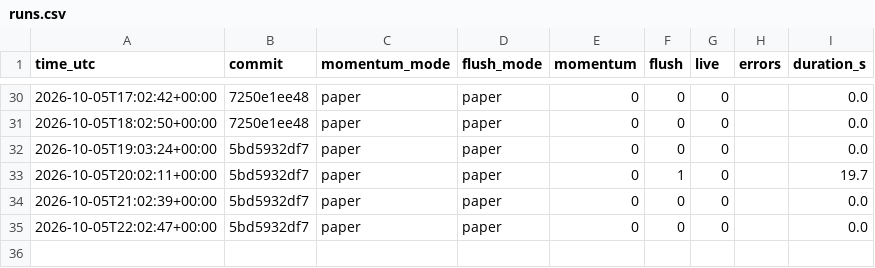
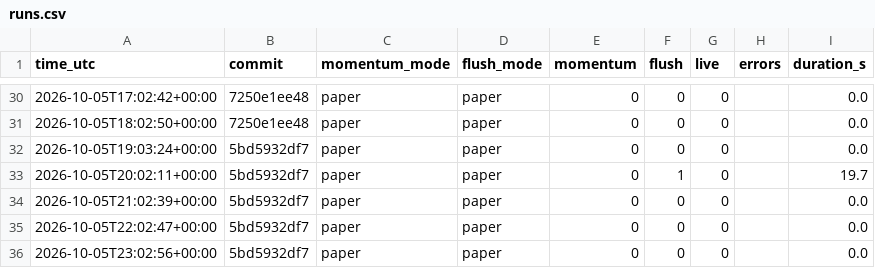
Before and after one commit to daijobudesu69/Crypto-REM, a CSV file: state/runs.csv, drawn as a sheet; only a part is shown, gaps mark what is left out.

```diff
--- a/state/runs.csv
+++ b/state/runs.csv
@@ -35 +35,2 @@ time_utc,commit,momentum_mode,flush_mode,momentum,flush,live,errors,duration_s
 2026-10-05T22:02:47+00:00,5bd5932df7,paper,paper,0,0,0,,0.0
+2026-10-05T23:02:56+00:00,5bd5932df7,paper,paper,0,0,0,,0.0
```
